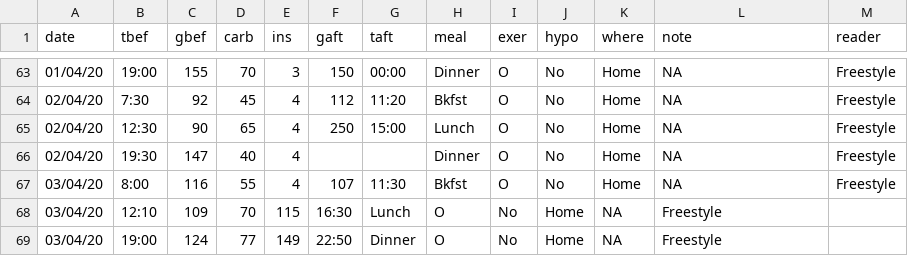
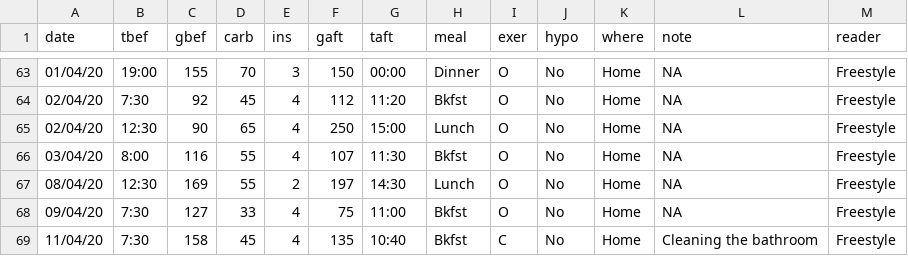
Before and after one commit to rscherrer/Sugar, a CSV file: sugar.csv, drawn as a sheet; only a part is shown, gaps mark what is left out; removed rows and columns are numbered as before the commit, all else as after; the diff names each change by its address in the sheet, - before the commit and + after, or states it on an @@ line.

Commit message:
now I have a scale

```diff
--- a/sugar.csv
+++ b/sugar.csv
-row 66: 02/04/20 | 19:30 | 147 | 40 | 4 |  |  | Dinner | O | No | Home | NA | Freestyle
-row 68: 03/04/20 | 12:10 | 109 | 70 | 115 | 16:30 | Lunch | O | No | Home | NA | Freestyle
-row 69: 03/04/20 | 19:00 | 124 | 77 | 149 | 22:50 | Dinner | O | No | Home | NA | Freestyle
+row 67: 08/04/20 | 12:30 | 169 | 55 | 2 | 197 | 14:30 | Lunch | O | No | Home | NA | Freestyle
+row 68: 09/04/20 | 7:30 | 127 | 33 | 4 | 75 | 11:00 | Bkfst | O | No | Home | NA | Freestyle
+row 69: 11/04/20 | 7:30 | 158 | 45 | 4 | 135 | 10:40 | Bkfst | C | No | Home | Cleaning the bathroom | Freestyle
```
